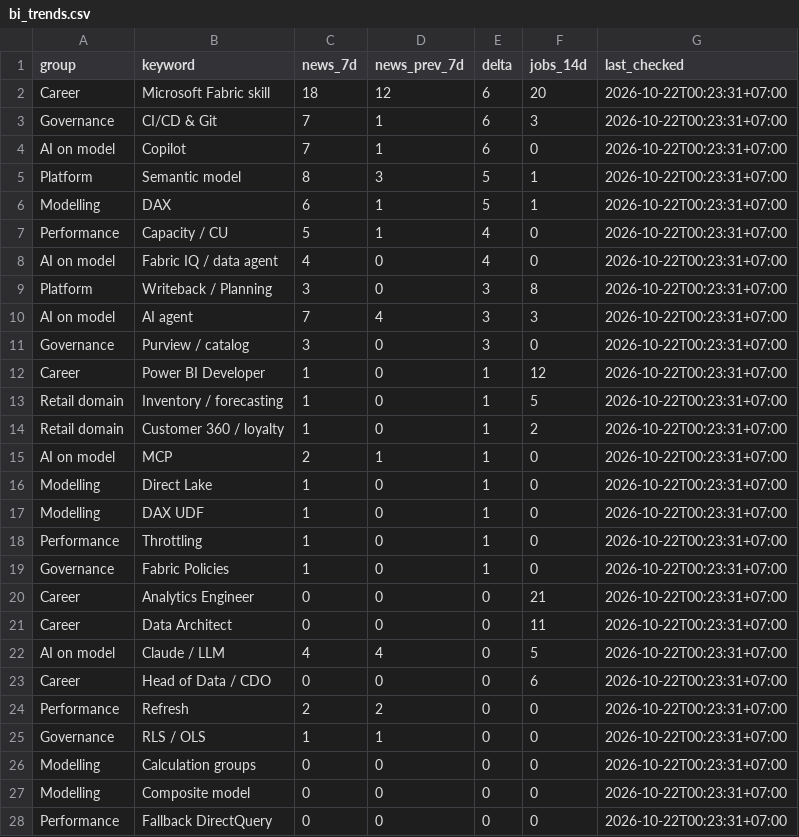
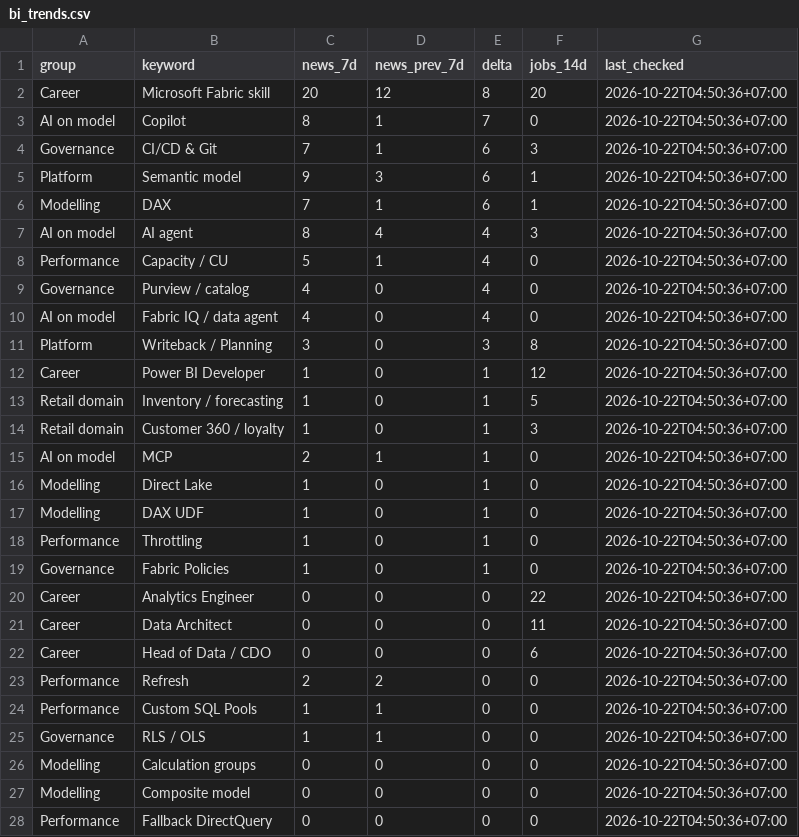
Before and after one commit to truongnhat/pnj-price-feed, a CSV file: data/bi_trends.csv, drawn as a sheet; only a part is shown; the diff covers the shown part only.

```diff
--- a/data/bi_trends.csv
+++ b/data/bi_trends.csv
@@ -1,28 +1,28 @@
 group,keyword,news_7d,news_prev_7d,delta,jobs_14d,last_checked
-Career,Microsoft Fabric skill,18,12,6,20,2026-10-22T00:23:31+07:00
-Governance,CI/CD & Git,7,1,6,3,2026-10-22T00:23:31+07:00
-AI on model,Copilot,7,1,6,0,2026-10-22T00:23:31+07:00
-Platform,Semantic model,8,3,5,1,2026-10-22T00:23:31+07:00
-Modelling,DAX,6,1,5,1,2026-10-22T00:23:31+07:00
-Performance,Capacity / CU,5,1,4,0,2026-10-22T00:23:31+07:00
-AI on model,Fabric IQ / data agent,4,0,4,0,2026-10-22T00:23:31+07:00
-Platform,Writeback / Planning,3,0,3,8,2026-10-22T00:23:31+07:00
-AI on model,AI agent,7,4,3,3,2026-10-22T00:23:31+07:00
-Governance,Purview / catalog,3,0,3,0,2026-10-22T00:23:31+07:00
-Career,Power BI Developer,1,0,1,12,2026-10-22T00:23:31+07:00
-Retail domain,Inventory / forecasting,1,0,1,5,2026-10-22T00:23:31+07:00
-Retail domain,Customer 360 / loyalty,1,0,1,2,2026-10-22T00:23:31+07:00
-AI on model,MCP,2,1,1,0,2026-10-22T00:23:31+07:00
-Modelling,Direct Lake,1,0,1,0,2026-10-22T00:23:31+07:00
-Modelling,DAX UDF,1,0,1,0,2026-10-22T00:23:31+07:00
-Performance,Throttling,1,0,1,0,2026-10-22T00:23:31+07:00
-Governance,Fabric Policies,1,0,1,0,2026-10-22T00:23:31+07:00
-Career,Analytics Engineer,0,0,0,21,2026-10-22T00:23:31+07:00
-Career,Data Architect,0,0,0,11,2026-10-22T00:23:31+07:00
-AI on model,Claude / LLM,4,4,0,5,2026-10-22T00:23:31+07:00
-Career,Head of Data / CDO,0,0,0,6,2026-10-22T00:23:31+07:00
-Performance,Refresh,2,2,0,0,2026-10-22T00:23:31+07:00
-Governance,RLS / OLS,1,1,0,0,2026-10-22T00:23:31+07:00
-Modelling,Calculation groups,0,0,0,0,2026-10-22T00:23:31+07:00
-Modelling,Composite model,0,0,0,0,2026-10-22T00:23:31+07:00
-Performance,Fallback DirectQuery,0,0,0,0,2026-10-22T00:23:31+07:00
+Career,Microsoft Fabric skill,20,12,8,20,2026-10-22T04:50:36+07:00
+AI on model,Copilot,8,1,7,0,2026-10-22T04:50:36+07:00
+Governance,CI/CD & Git,7,1,6,3,2026-10-22T04:50:36+07:00
+Platform,Semantic model,9,3,6,1,2026-10-22T04:50:36+07:00
+Modelling,DAX,7,1,6,1,2026-10-22T04:50:36+07:00
+AI on model,AI agent,8,4,4,3,2026-10-22T04:50:36+07:00
+Performance,Capacity / CU,5,1,4,0,2026-10-22T04:50:36+07:00
+Governance,Purview / catalog,4,0,4,0,2026-10-22T04:50:36+07:00
+AI on model,Fabric IQ / data agent,4,0,4,0,2026-10-22T04:50:36+07:00
+Platform,Writeback / Planning,3,0,3,8,2026-10-22T04:50:36+07:00
+Career,Power BI Developer,1,0,1,12,2026-10-22T04:50:36+07:00
+Retail domain,Inventory / forecasting,1,0,1,5,2026-10-22T04:50:36+07:00
+Retail domain,Customer 360 / loyalty,1,0,1,3,2026-10-22T04:50:36+07:00
+AI on model,MCP,2,1,1,0,2026-10-22T04:50:36+07:00
+Modelling,Direct Lake,1,0,1,0,2026-10-22T04:50:36+07:00
+Modelling,DAX UDF,1,0,1,0,2026-10-22T04:50:36+07:00
+Performance,Throttling,1,0,1,0,2026-10-22T04:50:36+07:00
+Governance,Fabric Policies,1,0,1,0,2026-10-22T04:50:36+07:00
+Career,Analytics Engineer,0,0,0,22,2026-10-22T04:50:36+07:00
+Career,Data Architect,0,0,0,11,2026-10-22T04:50:36+07:00
+Career,Head of Data / CDO,0,0,0,6,2026-10-22T04:50:36+07:00
+Performance,Refresh,2,2,0,0,2026-10-22T04:50:36+07:00
+Performance,Custom SQL Pools,1,1,0,0,2026-10-22T04:50:36+07:00
+Governance,RLS / OLS,1,1,0,0,2026-10-22T04:50:36+07:00
+Modelling,Calculation groups,0,0,0,0,2026-10-22T04:50:36+07:00
+Modelling,Composite model,0,0,0,0,2026-10-22T04:50:36+07:00
+Performance,Fallback DirectQuery,0,0,0,0,2026-10-22T04:50:36+07:00
```
Also changed, not shown: 1 added row, 1 removed row and 10 edited cells elsewhere in this file, data/bi_health.csv, data/bi_latest.csv, 1 other file.
